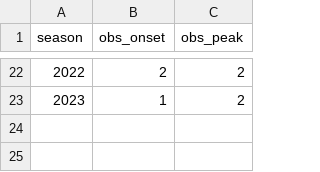
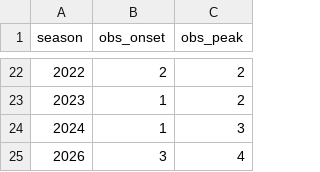
Before and after one commit to BriceSemmens/grouper-moon-cultural-recovery, a CSV file: data/spawn_timing_observed.csv, drawn as a sheet; only a part is shown, gaps mark what is left out; the diff names each change by its address in the sheet, - before the commit and + after, or states it on an @@ line.

Commit message:
Add 2024 and 2026 diver-observed spawn timing; update statistics and Fig 4

```diff
--- a/data/spawn_timing_observed.csv
+++ b/data/spawn_timing_observed.csv
+row 24: 2024 | 1 | 3
+row 25: 2026 | 3 | 4
```
Also changed, not shown: 4 other files.
